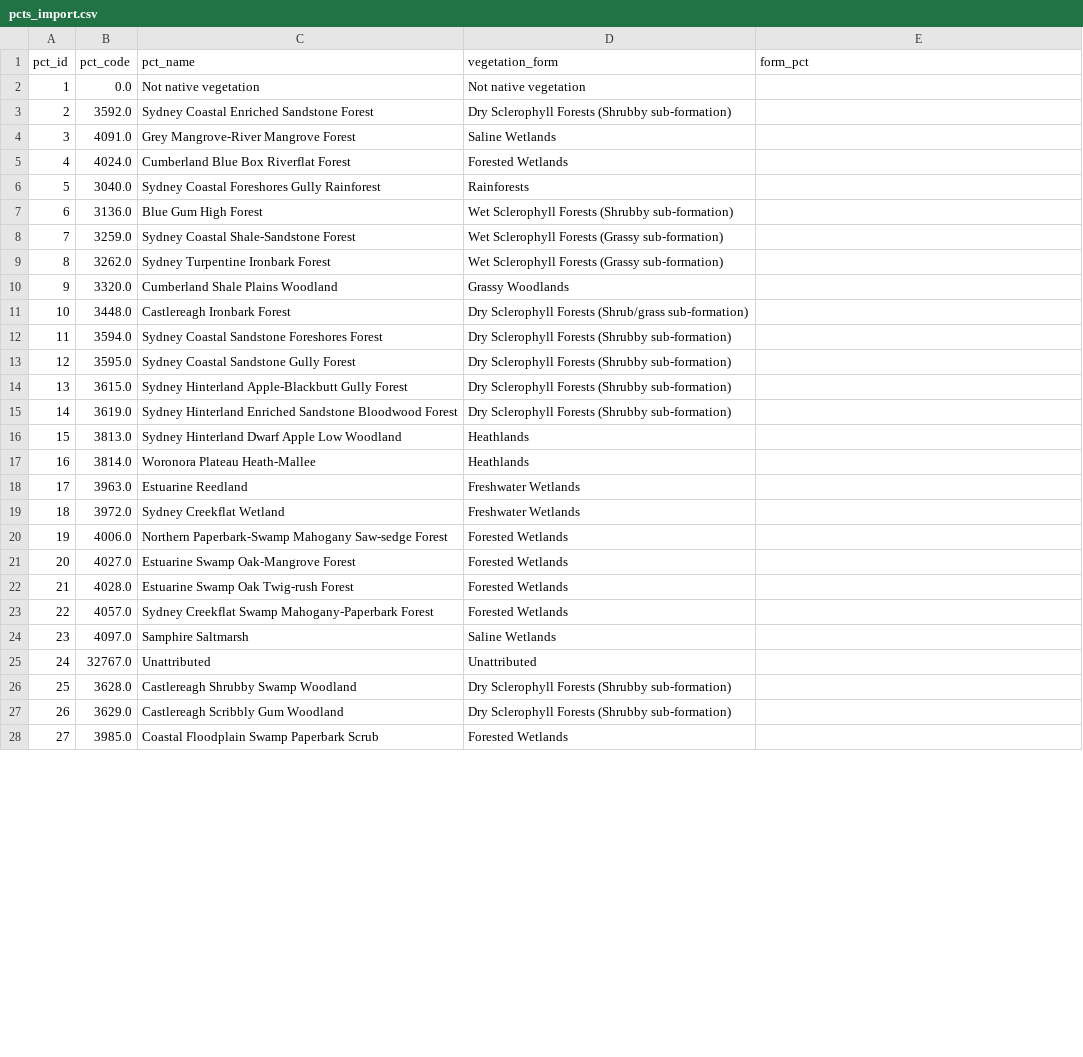
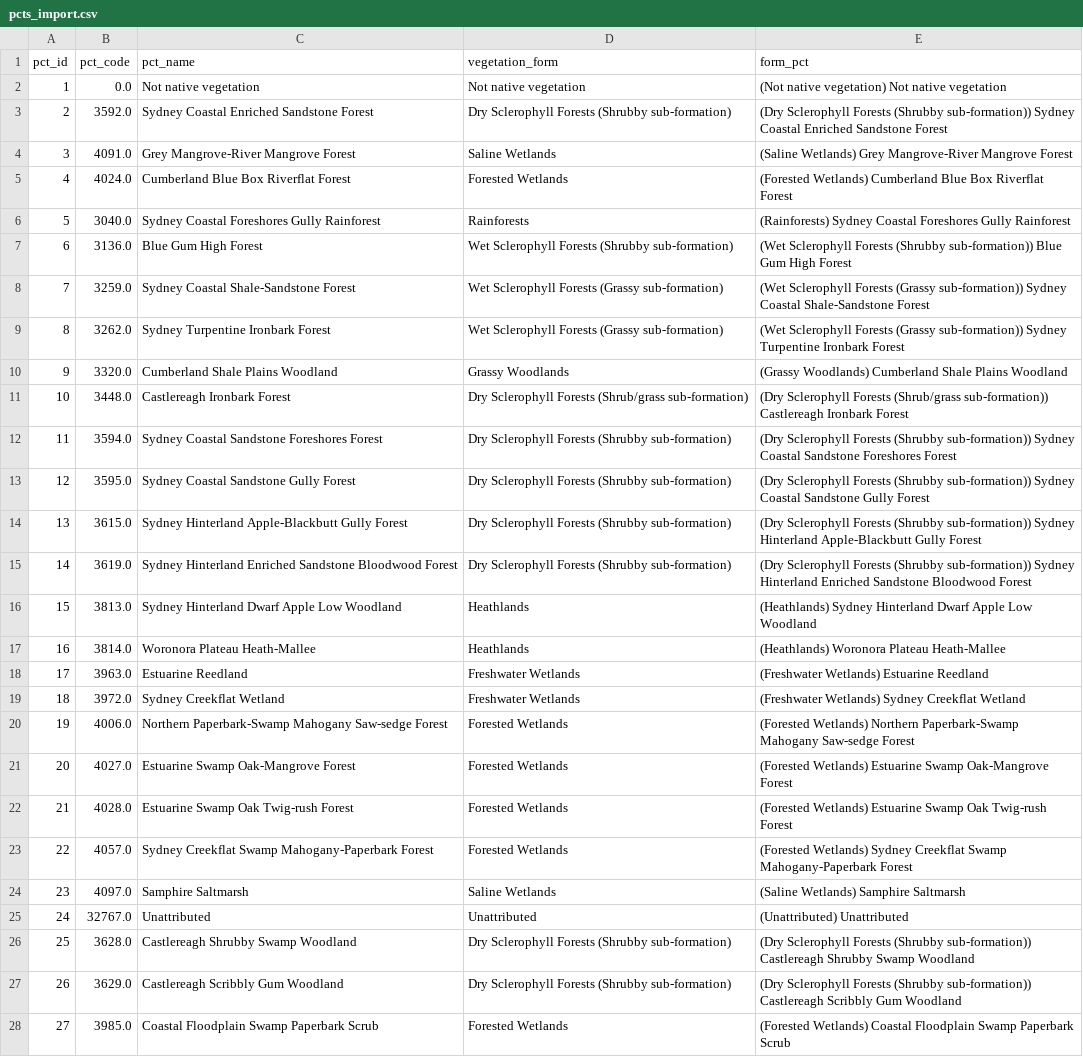
Before and after one commit to john-mana/Capstone-Project-B, a CSV file: Mapping Files/pcts_import.csv, drawn as a sheet; only a part is shown; the diff covers the shown part only; the diff names each change by its address in the sheet, - before the commit and + after, or states it on an @@ line.

```diff
--- a/Mapping Files/pcts_import.csv
+++ b/Mapping Files/pcts_import.csv
-E2 (form_pct): (empty)
+E2 (form_pct): (Not native vegetation) Not native vegetation
-E3 (form_pct): (empty)
+E3 (form_pct): (Dry Sclerophyll Forests (Shrubby sub-formation)) Sydney Coastal Enriched Sandstone Forest
-E4 (form_pct): (empty)
+E4 (form_pct): (Saline Wetlands) Grey Mangrove-River Mangrove Forest
-E5 (form_pct): (empty)
+E5 (form_pct): (Forested Wetlands) Cumberland Blue Box Riverflat Forest
-E6 (form_pct): (empty)
+E6 (form_pct): (Rainforests) Sydney Coastal Foreshores Gully Rainforest
-E7 (form_pct): (empty)
+E7 (form_pct): (Wet Sclerophyll Forests (Shrubby sub-formation)) Blue Gum High Forest
-E8 (form_pct): (empty)
+E8 (form_pct): (Wet Sclerophyll Forests (Grassy sub-formation)) Sydney Coastal Shale-Sandstone Forest
-E9 (form_pct): (empty)
+E9 (form_pct): (Wet Sclerophyll Forests (Grassy sub-formation)) Sydney Turpentine Ironbark Forest
-E10 (form_pct): (empty)
+E10 (form_pct): (Grassy Woodlands) Cumberland Shale Plains Woodland
-E11 (form_pct): (empty)
+E11 (form_pct): (Dry Sclerophyll Forests (Shrub/grass sub-formation)) Castlereagh Ironbark Forest
-E12 (form_pct): (empty)
+E12 (form_pct): (Dry Sclerophyll Forests (Shrubby sub-formation)) Sydney Coastal Sandstone Foreshores Forest
-E13 (form_pct): (empty)
+E13 (form_pct): (Dry Sclerophyll Forests (Shrubby sub-formation)) Sydney Coastal Sandstone Gully Forest
-E14 (form_pct): (empty)
+E14 (form_pct): (Dry Sclerophyll Forests (Shrubby sub-formation)) Sydney Hinterland Apple-Blackbutt Gully Forest
-E15 (form_pct): (empty)
+E15 (form_pct): (Dry Sclerophyll Forests (Shrubby sub-formation)) Sydney Hinterland Enriched Sandstone Bloodwood Forest
-E16 (form_pct): (empty)
+E16 (form_pct): (Heathlands) Sydney Hinterland Dwarf Apple Low Woodland
-E17 (form_pct): (empty)
+E17 (form_pct): (Heathlands) Woronora Plateau Heath-Mallee
-E18 (form_pct): (empty)
+E18 (form_pct): (Freshwater Wetlands) Estuarine Reedland
-E19 (form_pct): (empty)
+E19 (form_pct): (Freshwater Wetlands) Sydney Creekflat Wetland
-E20 (form_pct): (empty)
+E20 (form_pct): (Forested Wetlands) Northern Paperbark-Swamp Mahogany Saw-sedge Forest
-E21 (form_pct): (empty)
+E21 (form_pct): (Forested Wetlands) Estuarine Swamp Oak-Mangrove Forest
-E22 (form_pct): (empty)
+E22 (form_pct): (Forested Wetlands) Estuarine Swamp Oak Twig-rush Forest
-E23 (form_pct): (empty)
+E23 (form_pct): (Forested Wetlands) Sydney Creekflat Swamp Mahogany-Paperbark Forest
-E24 (form_pct): (empty)
+E24 (form_pct): (Saline Wetlands) Samphire Saltmarsh
-E25 (form_pct): (empty)
+E25 (form_pct): (Unattributed) Unattributed
-E26 (form_pct): (empty)
+E26 (form_pct): (Dry Sclerophyll Forests (Shrubby sub-formation)) Castlereagh Shrubby Swamp Woodland
-E27 (form_pct): (empty)
+E27 (form_pct): (Dry Sclerophyll Forests (Shrubby sub-formation)) Castlereagh Scribbly Gum Woodland
-E28 (form_pct): (empty)
+E28 (form_pct): (Forested Wetlands) Coastal Floodplain Swamp Paperbark Scrub
```
Also changed, not shown: 1 edited cell elsewhere in this file, 11 other files.
